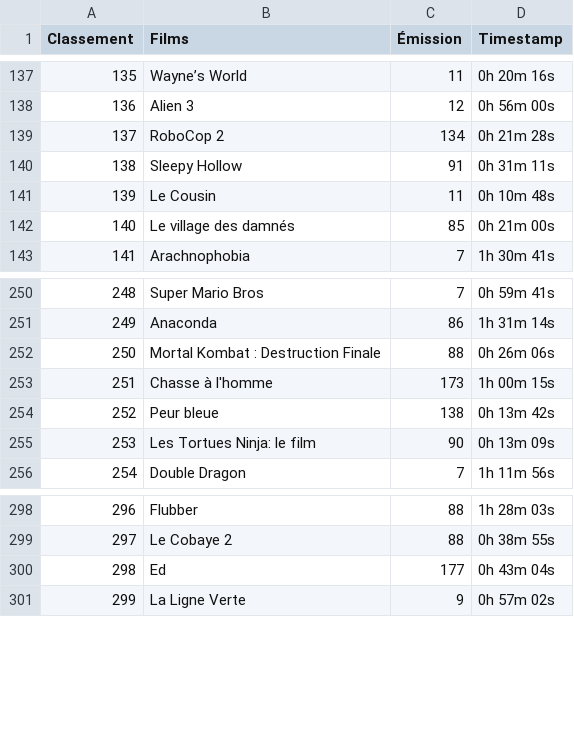
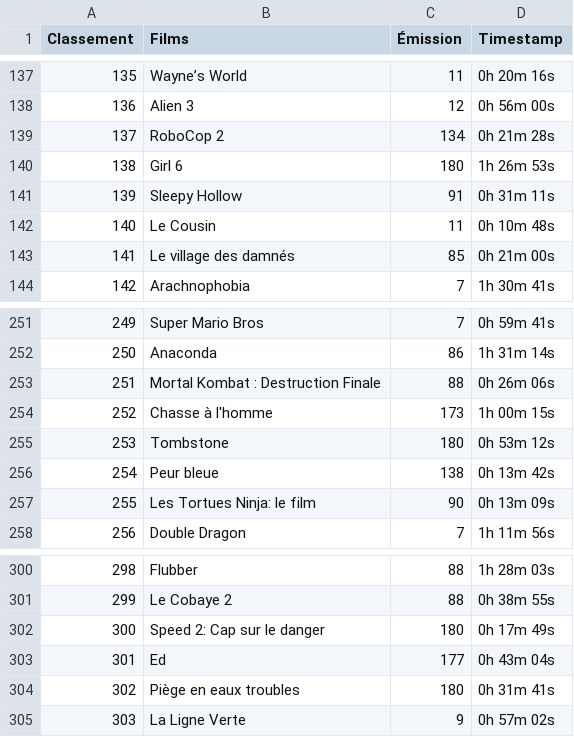
Before and after one commit to supercinemarbre/supercinemarbre.github.io, a CSV file: importer/data/timestamps1990.csv, drawn as a sheet; only a part is shown, gaps mark what is left out; addresses are those after the commit; the diff names each change by its address in the sheet, - before the commit and + after, or states it on an @@ line.

```diff
--- a/importer/data/timestamps1990.csv
+++ b/importer/data/timestamps1990.csv
+row 140: 138 | Girl 6 | 180 | 1h 26m 53s
@@ column A (Classement) renumbered from row 141 down @@
+row 255: 253 | Tombstone | 180 | 0h 53m 12s
+row 302: 300 | Speed 2: Cap sur le danger | 180 | 0h 17m 49s
+row 304: 302 | Piège en eaux troubles | 180 | 0h 31m 41s
```
Also changed, not shown: 6 other files.
